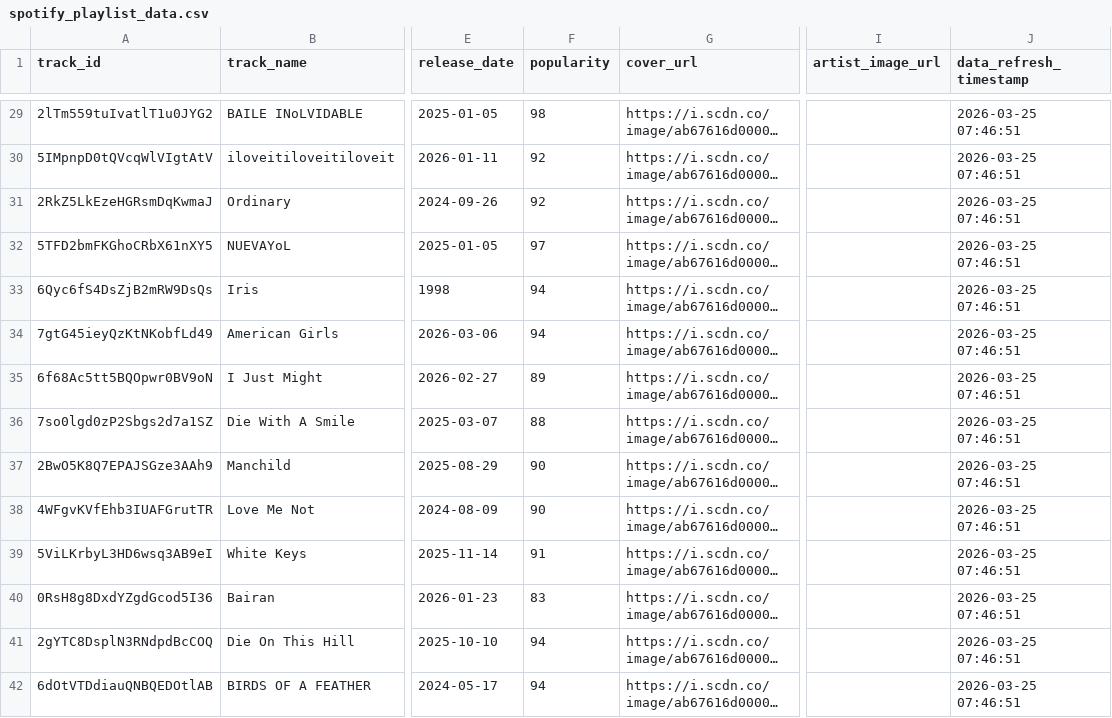
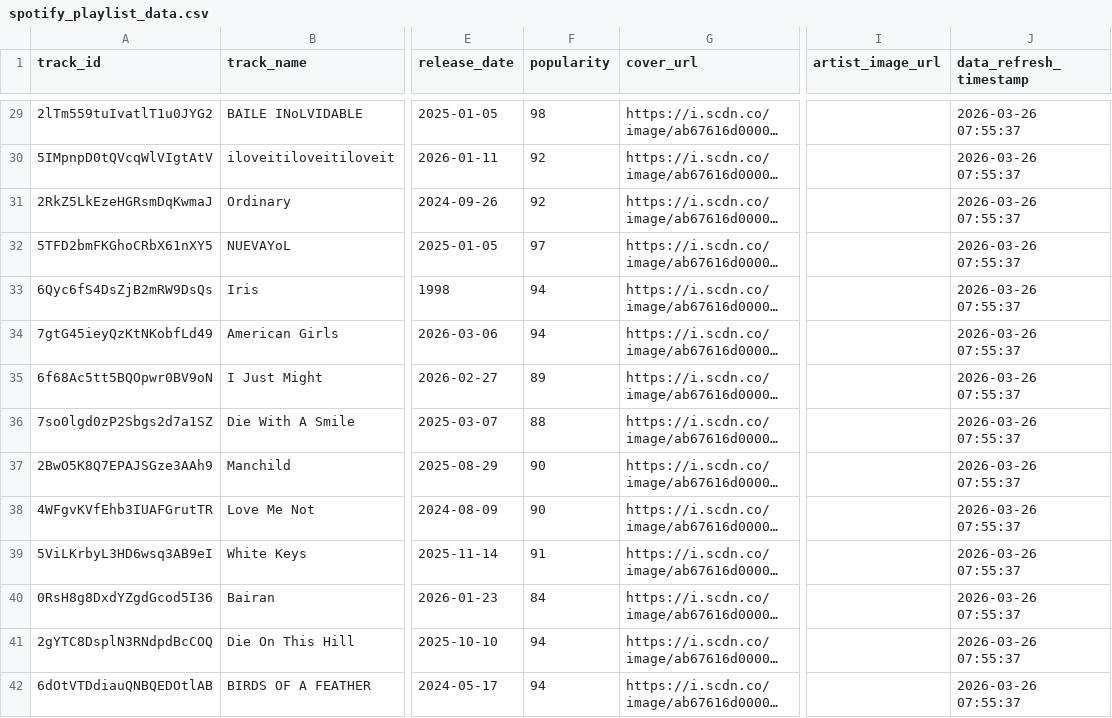
Before and after one commit to AmjadKudsi/spotify-live-refresh, a CSV file: spotify_playlist_data.csv, drawn as a sheet; only a part is shown, gaps mark what is left out; long unchanged cells end in …; the diff covers the shown part only; the diff names each change by its address in the sheet, - before the commit and + after, or states it on an @@ line.

```diff
--- a/spotify_playlist_data.csv
+++ b/spotify_playlist_data.csv
-J29:J42 (data_refresh_timestamp): 2026-03-25 07:46:51
+J29:J42 (data_refresh_timestamp): 2026-03-26 07:55:37
-F40 (popularity): 83
+F40 (popularity): 84
```
Also changed, not shown: 108 edited cells elsewhere in this file.
